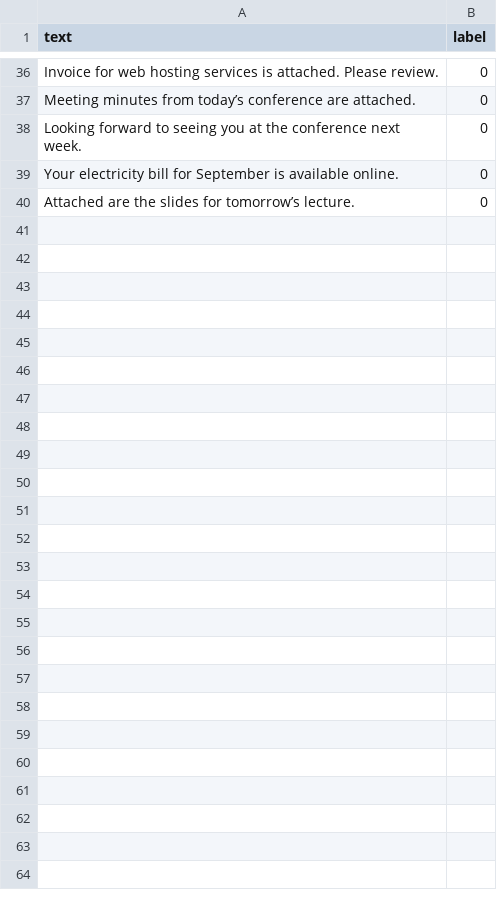
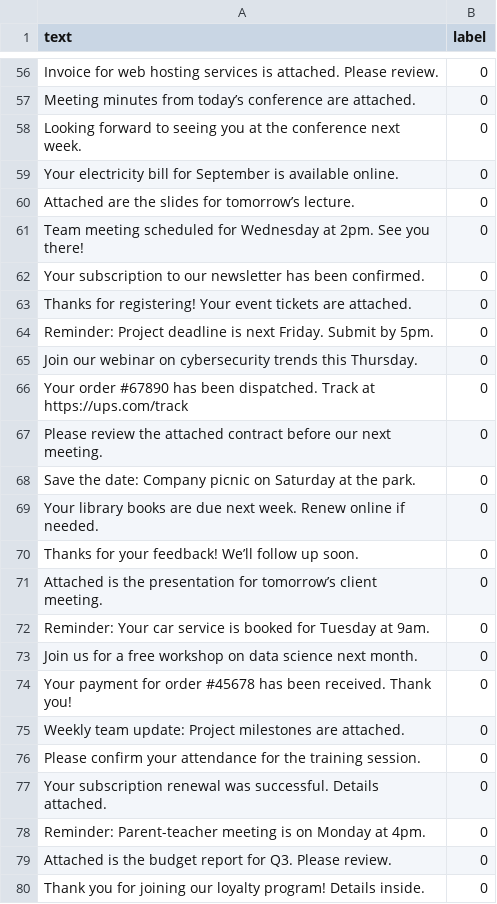
Before and after one commit to Adheesh49/PhishingEmailDetector, a CSV file: emails.csv, drawn as a sheet; only a part is shown, gaps mark what is left out; the diff covers the shown part only; the diff names each change by its address in the sheet, - before the commit and + after, or states it on an @@ line.

```diff
--- a/emails.csv
+++ b/emails.csv
+row 61: Team meeting scheduled for Wednesday at 2pm. See you there! | 0
+row 62: Your subscription to our newsletter has been confirmed. | 0
+row 63: Thanks for registering! Your event tickets are attached. | 0
+row 64: Reminder: Project deadline is next Friday. Submit by 5pm. | 0
+row 65: Join our webinar on cybersecurity trends this Thursday. | 0
+row 66: Your order #67890 has been dispatched. Track at https://ups.com/track | 0
+row 67: Please review the attached contract before our next meeting. | 0
+row 68: Save the date: Company picnic on Saturday at the park. | 0
+row 69: Your library books are due next week. Renew online if needed. | 0
+row 70: Thanks for your feedback! We’ll follow up soon. | 0
+row 71: Attached is the presentation for tomorrow’s client meeting. | 0
+row 72: Reminder: Your car service is booked for Tuesday at 9am. | 0
+row 73: Join us for a free workshop on data science next month. | 0
+row 74: Your payment for order #45678 has been received. Thank you! | 0
+row 75: Weekly team update: Project milestones are attached. | 0
+row 76: Please confirm your attendance for the training session. | 0
+row 77: Your subscription renewal was successful. Details attached. | 0
+row 78: Reminder: Parent-teacher meeting is on Monday at 4pm. | 0
+row 79: Attached is the budget report for Q3. Please review. | 0
+row 80: Thank you for joining our loyalty program! Details inside. | 0
```
Also changed, not shown: 20 added rows elsewhere in this file, 3 other files.
